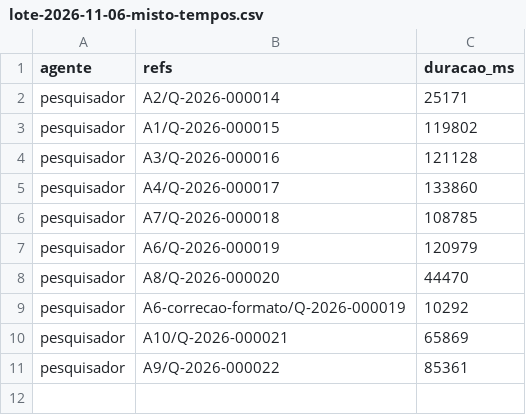
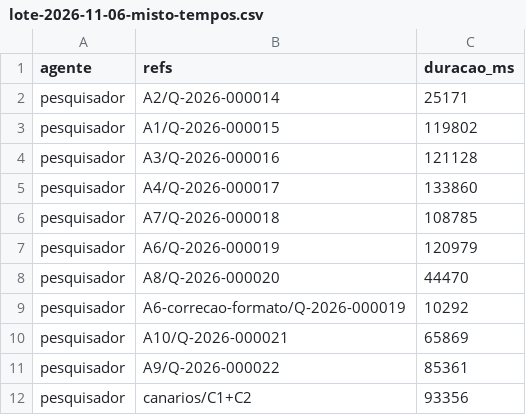
Before and after one commit to sawyer-20/Quiz, a CSV file: relatorios/lote-2026-11-06-misto-tempos.csv, drawn as a sheet; the diff names each change by its address in the sheet, - before the commit and + after, or states it on an @@ line.

```diff
--- a/relatorios/lote-2026-11-06-misto-tempos.csv
+++ b/relatorios/lote-2026-11-06-misto-tempos.csv
+row 12: pesquisador | canarios/C1+C2 | 93356
```
Also changed, not shown: 1 other file.
